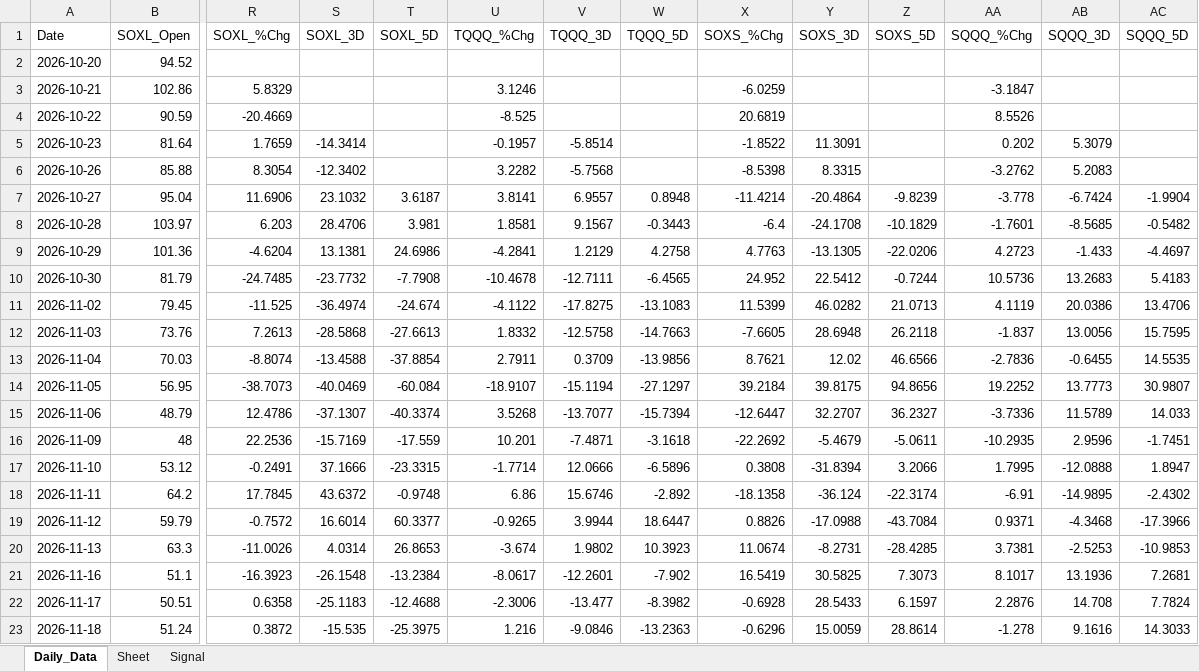
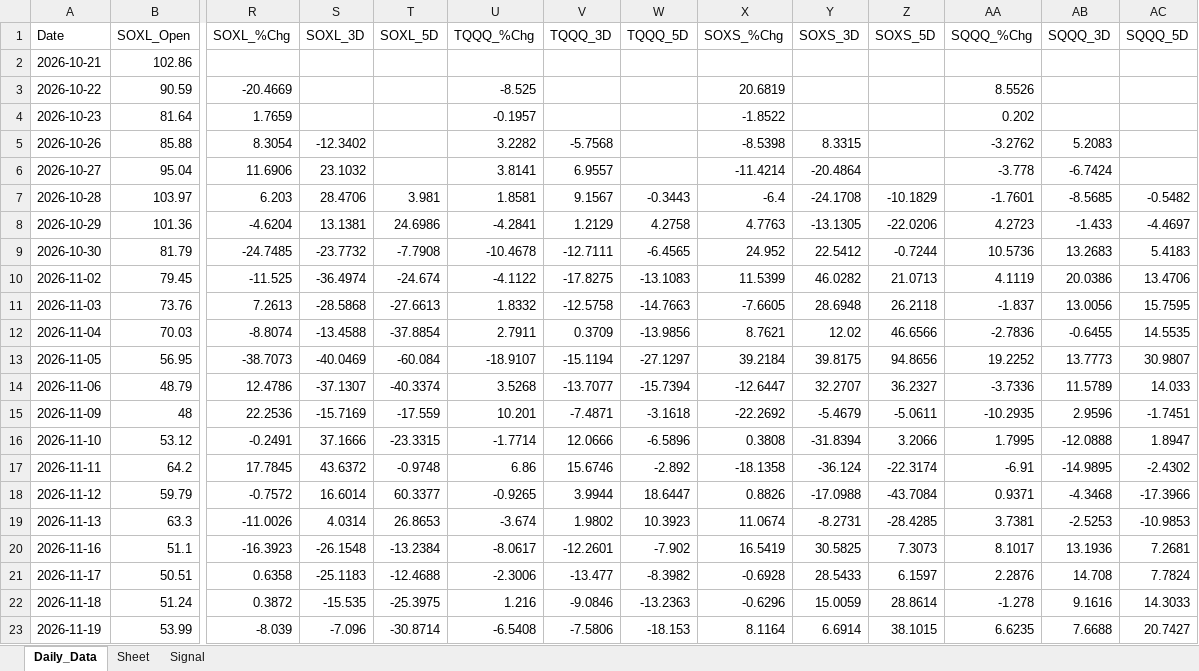
Before and after one commit to mrpink970/sector-research-system, an Excel workbook: data/4_etf/4_ETF_Workbook.xlsx, sheet Daily_Data, drawn as a sheet; only a part is shown, gaps mark what is left out; values as stored, in another font and other column widths than the file's, no borders; removed rows and columns are numbered as before the commit, all else as after; rows hold the shown columns only; the diff names each change by its address in the sheet, - before the commit and + after, or states it on an @@ line.

```diff
--- a/data/4_etf/4_ETF_Workbook.xlsx (sheet Daily_Data)
+++ b/data/4_etf/4_ETF_Workbook.xlsx (sheet Daily_Data)
-row 2: 2026-10-20 | 94.52
-R2 (SOXL_%Chg): 5.8329
+R2 (SOXL_%Chg): (empty)
-U2 (TQQQ_%Chg): 3.1246
+U2 (TQQQ_%Chg): (empty)
-X2 (SOXS_%Chg): -6.0259
+X2 (SOXS_%Chg): (empty)
-AA2 (SQQQ_%Chg): -3.1847
+AA2 (SQQQ_%Chg): (empty)
-S4 (SOXL_3D): -14.3414
+S4 (SOXL_3D): (empty)
-V4 (TQQQ_3D): -5.8514
+V4 (TQQQ_3D): (empty)
-Y4 (SOXS_3D): 11.3091
+Y4 (SOXS_3D): (empty)
-AB4 (SQQQ_3D): 5.3079
+AB4 (SQQQ_3D): (empty)
-T6 (SOXL_5D): 3.6187
+T6 (SOXL_5D): (empty)
-W6 (TQQQ_5D): 0.8948
+W6 (TQQQ_5D): (empty)
-Z6 (SOXS_5D): -9.8239
+Z6 (SOXS_5D): (empty)
-AC6 (SQQQ_5D): -1.9904
+AC6 (SQQQ_5D): (empty)
+row 23: 2026-11-19 | 53.99 | -8.039 | -7.096 | -30.8714 | -6.5408 | -7.5806 | -18.153 | 8.1164 | 6.6914 | 38.1015 | 6.6235 | 7.6688 | 20.7427
```
Also changed, not shown: sheet Signal, 12 other files.
